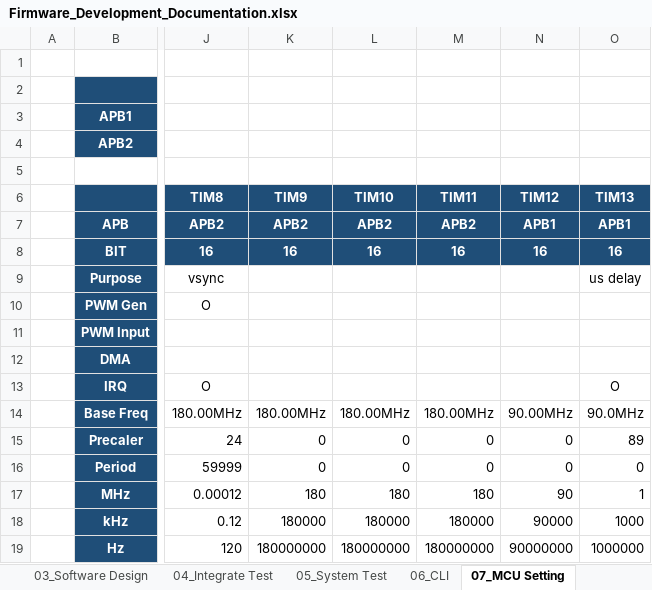
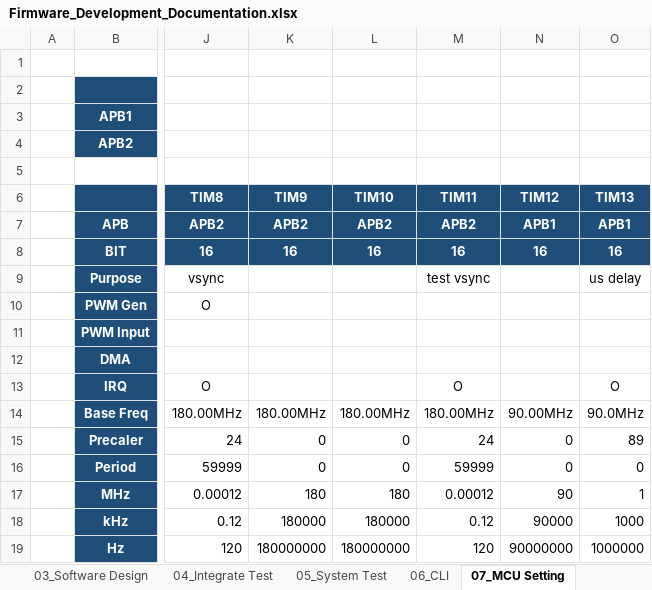
Before and after one commit to oio9595/Global_Technologies_FW, an Excel workbook: ID601/Jig/ID601_ES/Docs/Firmware_Development_Documentation.xlsx, sheet 07_MCU Setting, drawn as a sheet; only a part is shown, gaps mark what is left out; values as stored, in another font and other column widths than the file's, no borders; charts and pictures not drawn; the diff names each change by its address in the sheet, - before the commit and + after, or states it on an @@ line.

```diff
--- a/ID601/Jig/ID601_ES/Docs/Firmware_Development_Documentation.xlsx (sheet 07_MCU Setting)
+++ b/ID601/Jig/ID601_ES/Docs/Firmware_Development_Documentation.xlsx (sheet 07_MCU Setting)
-M9 (TIM11): (empty)
+M9 (TIM11): test vsync
-M13 (TIM11): (empty)
+M13 (TIM11): O
-M15 (TIM11): 0
+M15 (TIM11): 24
-M16 (TIM11): 0
+M16 (TIM11): 59999
-M17 (TIM11): 180
+M17 (TIM11): 0.00012
-M18 (TIM11): 180000
+M18 (TIM11): 0.12
-M19 (TIM11): 180000000
+M19 (TIM11): 120
```
Also changed, not shown: 4 other files.
